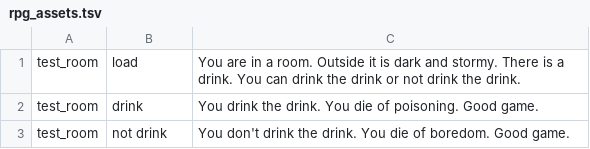
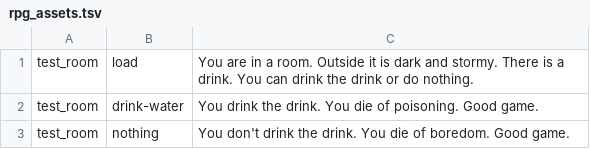
Before and after one commit to cecileceng/angelhack2016, a TSV file: rpg_assets.tsv, drawn as a sheet.

```diff
--- a/rpg_assets.tsv
+++ b/rpg_assets.tsv
@@ -1,3 +1,3 @@
-test_room	load	You are in a room. Outside it is dark and stormy. There is a drink. You can drink the drink or not drink the drink.	
-test_room	drink	You drink the drink. You die of poisoning. Good game.	
-test_room	not drink	You don't drink the drink. You die of boredom. Good game.	
+test_room	load	You are in a room. Outside it is dark and stormy. There is a drink. You can drink the drink or do nothing.	
+test_room	drink-water	You drink the drink. You die of poisoning. Good game.	
+test_room	nothing	You don't drink the drink. You die of boredom. Good game.	
```
Also changed, not shown: 4 other files.
